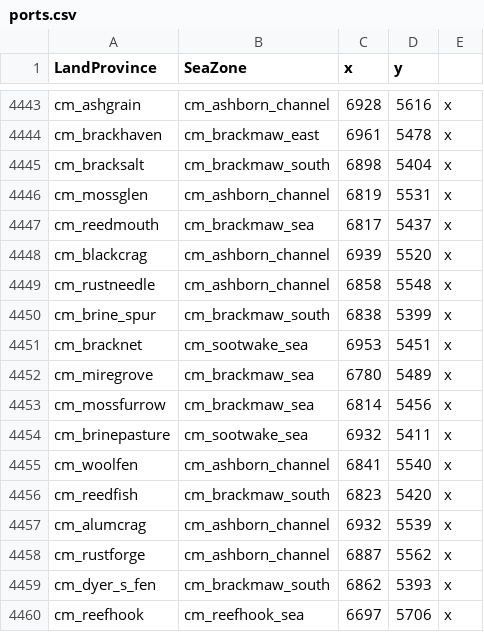
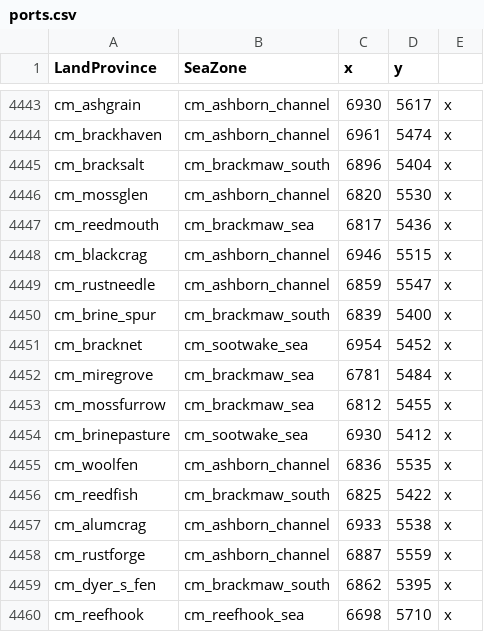
Before and after one commit to Stonefletcher-Productions-LLC/eu5-goblins-ashborn-isles, a CSV file: mod/in_game/map_data/ports.csv, drawn as a sheet; only a part is shown, gaps mark what is left out; the diff covers the shown part only; the diff names each change by its address in the sheet, - before the commit and + after, or states it on an @@ line.

```diff
--- a/mod/in_game/map_data/ports.csv
+++ b/mod/in_game/map_data/ports.csv
-C4443 (x): 6928
+C4443 (x): 6930
-D4443 (y): 5616
+D4443 (y): 5617
-B4444 (SeaZone): cm_brackmaw_east
+B4444 (SeaZone): cm_ashborn_channel
-D4444 (y): 5478
+D4444 (y): 5474
-C4445 (x): 6898
+C4445 (x): 6896
-C4446 (x): 6819
+C4446 (x): 6820
-D4446 (y): 5531
+D4446 (y): 5530
-D4447 (y): 5437
+D4447 (y): 5436
-C4448 (x): 6939
+C4448 (x): 6946
-D4448 (y): 5520
+D4448 (y): 5515
-C4449 (x): 6858
+C4449 (x): 6859
-D4449 (y): 5548
+D4449 (y): 5547
-C4450 (x): 6838
+C4450 (x): 6839
-D4450 (y): 5399
+D4450 (y): 5400
-C4451 (x): 6953
+C4451 (x): 6954
-D4451 (y): 5451
+D4451 (y): 5452
-C4452 (x): 6780
+C4452 (x): 6781
-D4452 (y): 5489
+D4452 (y): 5484
-C4453 (x): 6814
+C4453 (x): 6812
-D4453 (y): 5456
+D4453 (y): 5455
-C4454 (x): 6932
+C4454 (x): 6930
-D4454 (y): 5411
+D4454 (y): 5412
-C4455 (x): 6841
+C4455 (x): 6836
-D4455 (y): 5540
+D4455 (y): 5535
-C4456 (x): 6823
+C4456 (x): 6825
-D4456 (y): 5420
+D4456 (y): 5422
-C4457 (x): 6932
+C4457 (x): 6933
-D4457 (y): 5539
+D4457 (y): 5538
-D4458 (y): 5562
+D4458 (y): 5559
-D4459 (y): 5393
+D4459 (y): 5395
-C4460 (x): 6697
+C4460 (x): 6698
-D4460 (y): 5706
+D4460 (y): 5710
```
Also changed, not shown: 108 edited cells elsewhere in this file, 5 other files.
